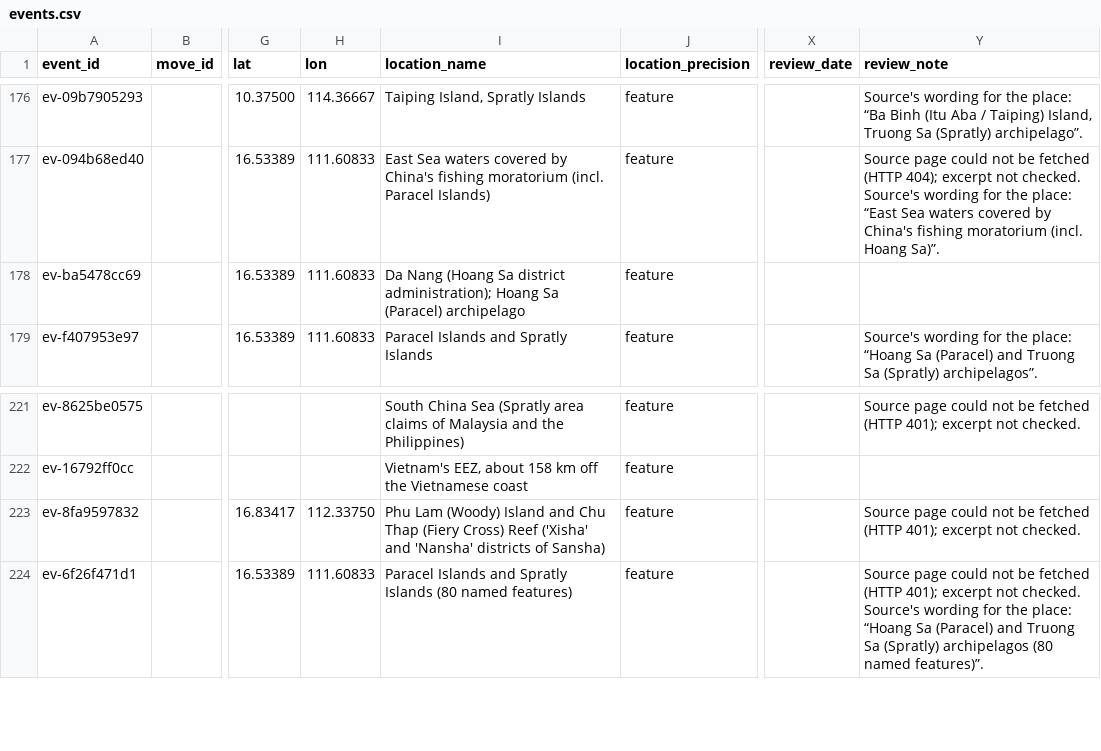
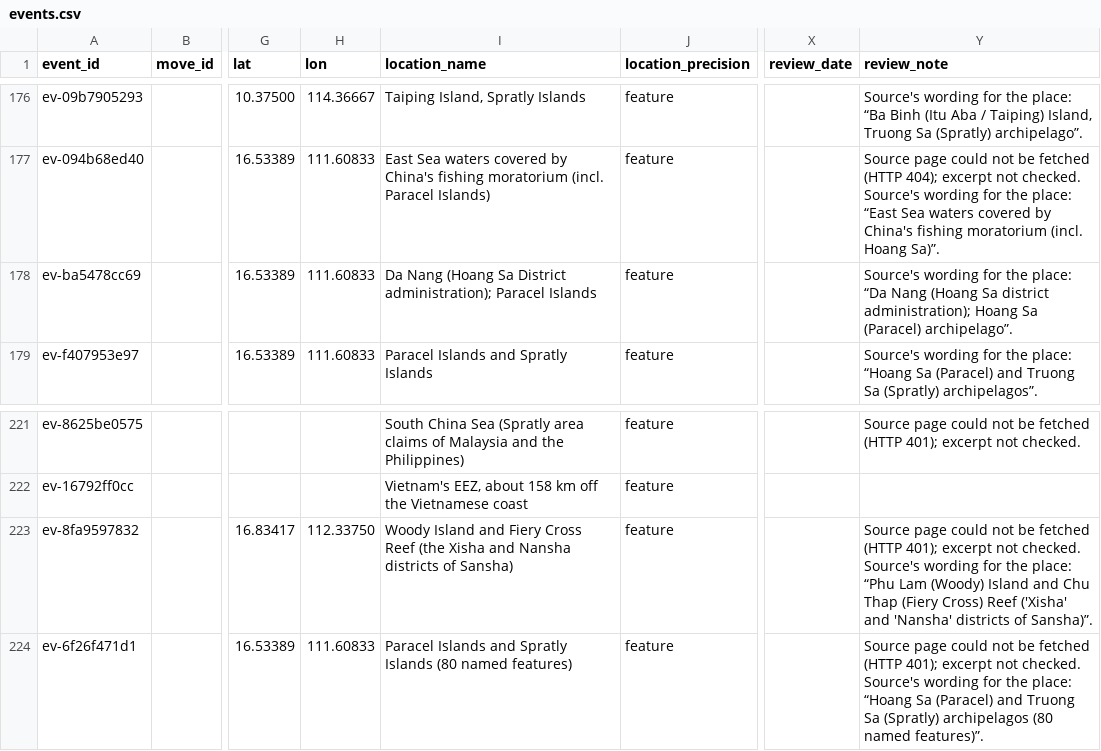
Before and after one commit to South-China-Sea-Developments/SCS-Developments-Tracker, a CSV file: data/events.csv, drawn as a sheet; only a part is shown, gaps mark what is left out; the diff names each change by its address in the sheet, - before the commit and + after, or states it on an @@ line.

```diff
--- a/data/events.csv
+++ b/data/events.csv
-I178 (location_name): …(Hoang Sa district administration); Hoang Sa (Paracel) archipelago
+I178 (location_name): …(Hoang Sa District administration); Paracel Islands
-Y178 (review_note): (empty)
+Y178 (review_note): Source's wording for the place: “Da Nang (Hoang Sa district administration); Hoang Sa (Paracel) archipelago”.
-I223 (location_name): Phu Lam (Woody) Island and Chu Thap (Fiery Cross) Reef ('Xisha' and 'Nansha' districts of…
+I223 (location_name): Woody Island and Fiery Cross Reef (the Xisha and Nansha districts of…
-Y223 (review_note): …not checked.
+Y223 (review_note): …not checked. Source's wording for the place: “Phu Lam (Woody) Island and Chu Thap (Fiery Cross) Reef ('Xisha' and 'Nansha' districts of Sansha)”.
```
